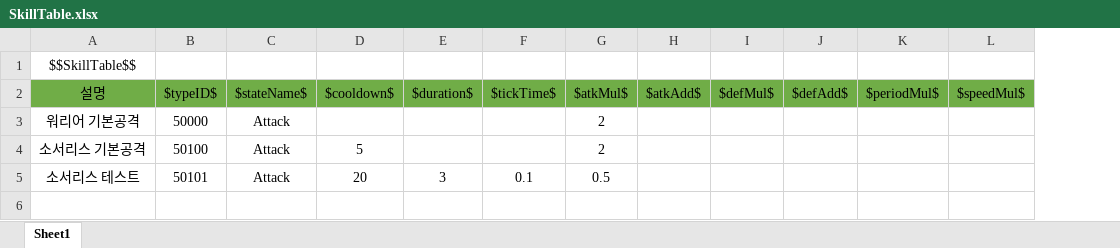
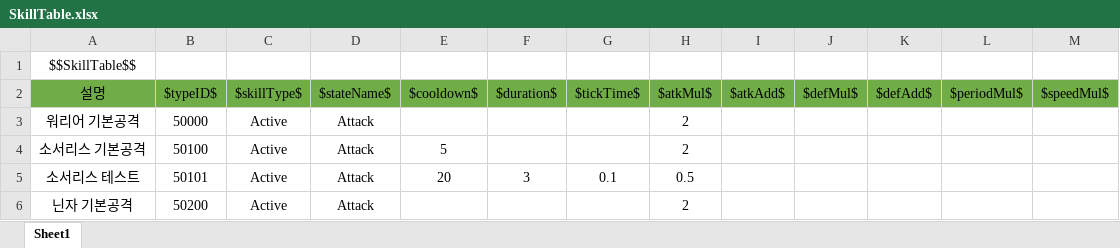
Before and after one commit to wjdgh9577/Unity3D, an Excel workbook: 자작/BeatFighter/Sheets/SkillTable.xlsx, sheet Sheet1, drawn as a sheet; values as stored, in another font and other column widths than the file's, no borders; the diff names each change by its address in the sheet, - before the commit and + after, or states it on an @@ line.

```diff
--- a/자작/BeatFighter/Sheets/SkillTable.xlsx (sheet Sheet1)
+++ b/자작/BeatFighter/Sheets/SkillTable.xlsx (sheet Sheet1)
+column C ($skillType$), rows 3-5: all Active
+row 6: 닌자 기본공격 | 50200 | Active | Attack |  |  |  | 2
```
Also changed, not shown: 자작/BeatFighter/Sheets/MobTable.xlsx, 자작/BeatFighter/Sheets/StageTable.xlsx, 27 other files.
